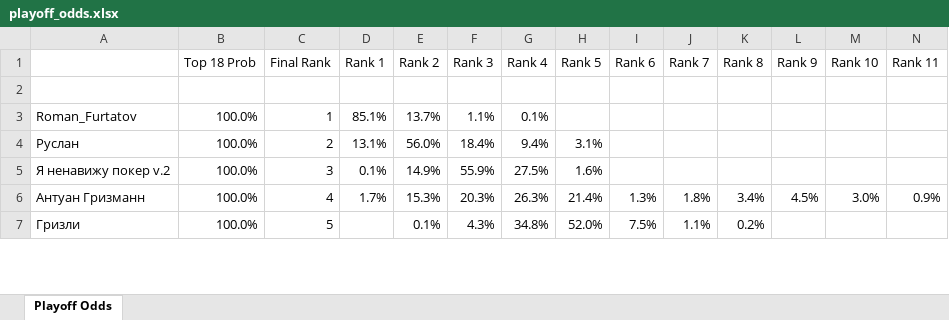
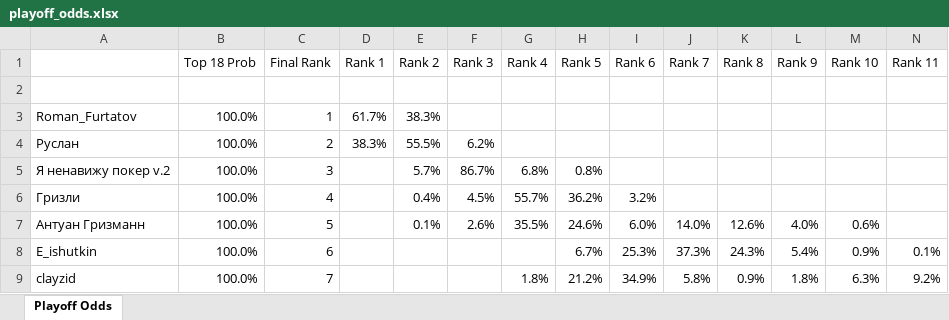
Before and after one commit to andyforprez/mask_off_stats, an Excel workbook: data/playoff_odds.xlsx, sheet Playoff Odds, drawn as a sheet; only a part is shown; values as stored, in another font and other column widths than the file's, no borders; conditional formats not drawn; removed rows and columns are numbered as before the commit, all else as after; rows hold the shown columns only; the diff covers the shown part only; the diff names each change by its address in the sheet, - before the commit and + after, or states it on an @@ line.

```diff
--- a/data/playoff_odds.xlsx (sheet Playoff Odds)
+++ b/data/playoff_odds.xlsx (sheet Playoff Odds)
-D3 (Rank 1): 85.1%
+D3 (Rank 1): 61.7%
-E3 (Rank 2): 13.7%
+E3 (Rank 2): 38.3%
-F3 (Rank 3): 1.1%
+F3 (Rank 3): (empty)
-G3 (Rank 4): 0.1%
+G3 (Rank 4): (empty)
-D4 (Rank 1): 13.1%
+D4 (Rank 1): 38.3%
-E4 (Rank 2): 56.0%
+E4 (Rank 2): 55.5%
-F4 (Rank 3): 18.4%
+F4 (Rank 3): 6.2%
-G4 (Rank 4): 9.4%
+G4 (Rank 4): (empty)
-H4 (Rank 5): 3.1%
+H4 (Rank 5): (empty)
-D5 (Rank 1): 0.1%
+D5 (Rank 1): (empty)
-E5 (Rank 2): 14.9%
+E5 (Rank 2): 5.7%
-F5 (Rank 3): 55.9%
+F5 (Rank 3): 86.7%
-G5 (Rank 4): 27.5%
+G5 (Rank 4): 6.8%
-H5 (Rank 5): 1.6%
+H5 (Rank 5): 0.8%
-row 6: Антуан Гризманн | 100.0% | 4 | 1.7% | 15.3% | 20.3% | 26.3% | 21.4% | 1.3% | 1.8% | 3.4% | 4.5% | 3.0% | 0.9%
-C6 (Final Rank): 5
+C6 (Final Rank): 4
-E6 (Rank 2): 0.1%
+E6 (Rank 2): 0.4%
-F6 (Rank 3): 4.3%
+F6 (Rank 3): 4.5%
-G6 (Rank 4): 34.8%
+G6 (Rank 4): 55.7%
-H6 (Rank 5): 52.0%
+H6 (Rank 5): 36.2%
-I6 (Rank 6): 7.5%
+I6 (Rank 6): 3.2%
-J6 (Rank 7): 1.1%
+J6 (Rank 7): (empty)
-K6 (Rank 8): 0.2%
+K6 (Rank 8): (empty)
+row 7: Антуан Гризманн | 100.0% | 5 |  | 0.1% | 2.6% | 35.5% | 24.6% | 6.0% | 14.0% | 12.6% | 4.0% | 0.6%
+row 8: E_ishutkin | 100.0% | 6 |  |  |  |  | 6.7% | 25.3% | 37.3% | 24.3% | 5.4% | 0.9% | 0.1%
+row 9: clayzid | 100.0% | 7 |  |  |  | 1.8% | 21.2% | 34.9% | 5.8% | 0.9% | 1.8% | 6.3% | 9.2%
```
Also changed, not shown: 14 added rows, 16 removed rows and 168 edited cells elsewhere in this sheet, 4 other files.
